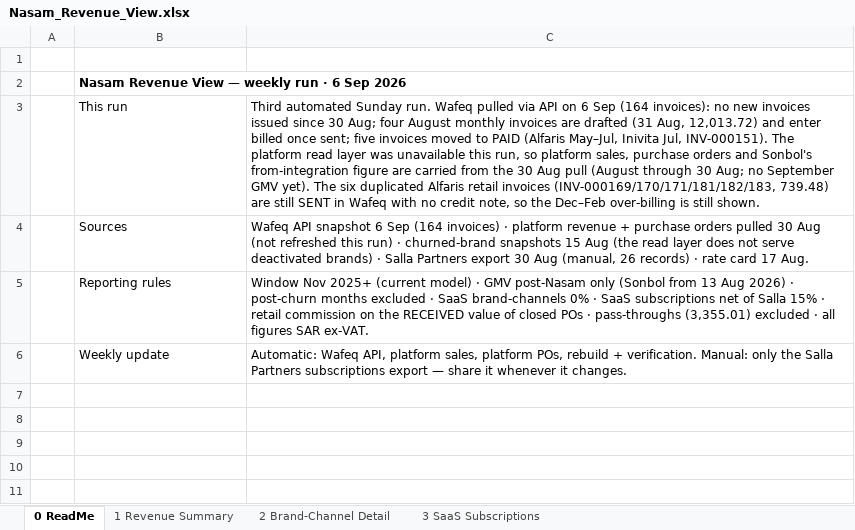
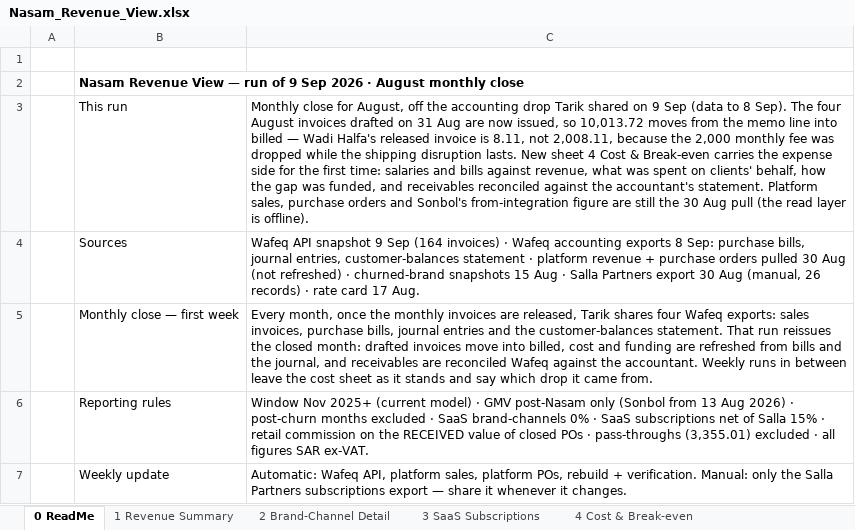
Before and after one commit to tarikalotay/Nasam-General-Tasks, an Excel workbook: revenue-view/output/Nasam_Revenue_View.xlsx, sheet 0 ReadMe, drawn as a sheet; values as stored, in another font and other column widths than the file's, no borders; the diff names each change by its address in the sheet, - before the commit and + after, or states it on an @@ line.

```diff
--- a/revenue-view/output/Nasam_Revenue_View.xlsx (sheet 0 ReadMe)
+++ b/revenue-view/output/Nasam_Revenue_View.xlsx (sheet 0 ReadMe)
+sheet tab: 4 Cost & Break-even
-B2: …View — weekly run · 6 Sep 2026
+B2: …View — run of 9 Sep 2026 · August monthly close
-C3: Third automated Sunday run. Wafeq pulled via API on 6 Sep (164 invoices): no new invoices issued since 30 Aug; four August monthly invoices are drafted (31 Aug, 12,013.72) and enter billed once sent; five invoices moved to PAID (Alfaris May–Jul, Inivita Jul, INV-000151). The platform read layer was unavailable this run, so platform sales, purchase orders and Sonbol's from-integration figure are carried from the 30 Aug pull (August through 30 Aug; no September GMV yet). The six duplicated Alfaris retail invoices (INV-000169/170/171/181/182/183, 739.48) are still SENT in Wafeq with no credit note, so the Dec–Feb over-billing is still shown.
+C3: Monthly close for August, off the accounting drop Tarik shared on 9 Sep (data to 8 Sep). The four August invoices drafted on 31 Aug are now issued, so 10,013.72 moves from the memo line into billed — Wadi Halfa's released invoice is 8.11, not 2,008.11, because the 2,000 monthly fee was dropped while the shipping disruption lasts. New sheet 4 Cost & Break-even carries the expense side for the first time: salaries and bills against revenue, what was spent on clients' behalf, how the gap was funded, and receivables reconciled against the accountant's statement. Platform sales, purchase orders and Sonbol's from-integration figure are still the 30 Aug pull (the read layer is offline).
-C4: …API snapshot 6 Sep (164 invoices) · platform revenue + purchase orders pulled 30 Aug (not refreshed this run) · churned-brand snapshots 15 Aug (the read layer does not serve deactivated brands) · Salla…
+C4: …API snapshot 9 Sep (164 invoices) · Wafeq accounting exports 8 Sep: purchase bills, journal entries, customer-balances statement · platform revenue + purchase orders pulled 30 Aug (not refreshed) · churned-brand snapshots 15 Aug · Salla…
+row 5:  | Monthly close — first week | Every month, once the monthly invoices are released, Tarik shares four Wafeq exports: sales invoices, purchase bills, journal entries and the customer-balances statement. That run reissues the closed month: drafted invoices move into billed, cost and funding are refreshed from bills and the journal, and receivables are reconciled Wafeq against the accountant. Weekly runs in between leave the cost sheet as it stands and say which drop it came from.
```
Also changed, not shown: sheet 2 Brand-Channel Detail, sheet 1 Revenue Summary, 9 other files.
